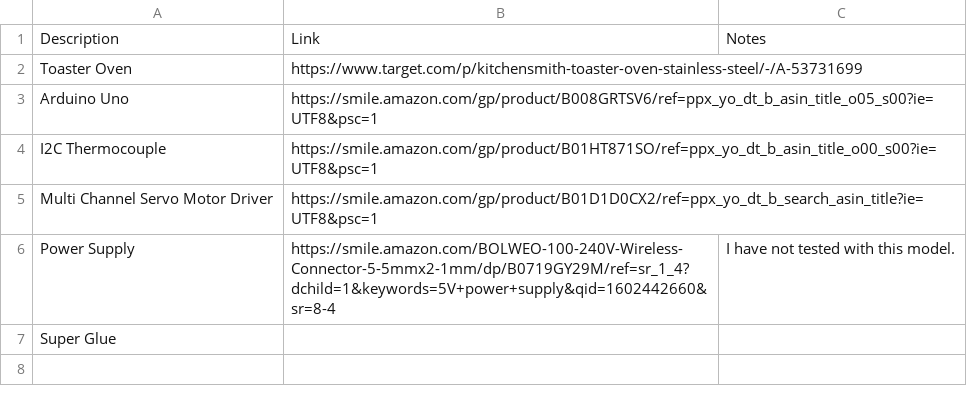
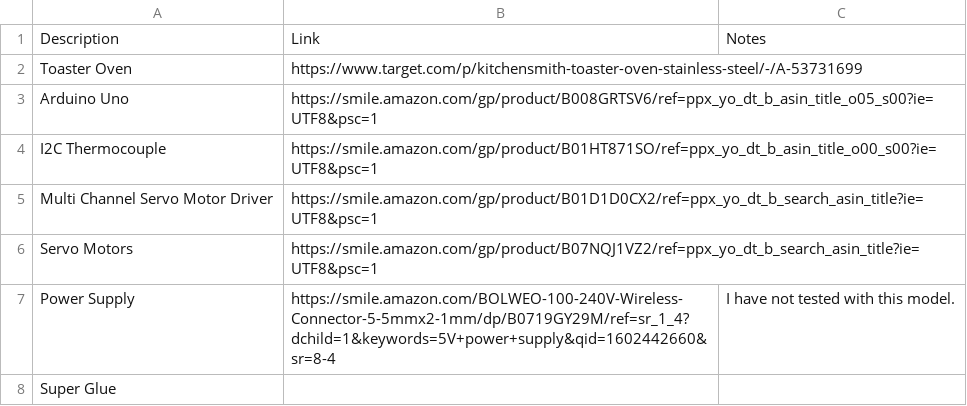
Before and after one commit to lhompson/reflowoven, a CSV file: billofmaterials.csv, drawn as a sheet; the diff names each change by its address in the sheet, - before the commit and + after, or states it on an @@ line.

```diff
--- a/billofmaterials.csv
+++ b/billofmaterials.csv
+row 6: Servo Motors | https://smile.amazon.com/gp/product/B07NQJ1VZ2/ref=ppx_yo_dt_b_search_asin_title?ie=UTF8&psc=1
```
Also changed, not shown: 1 other file.
